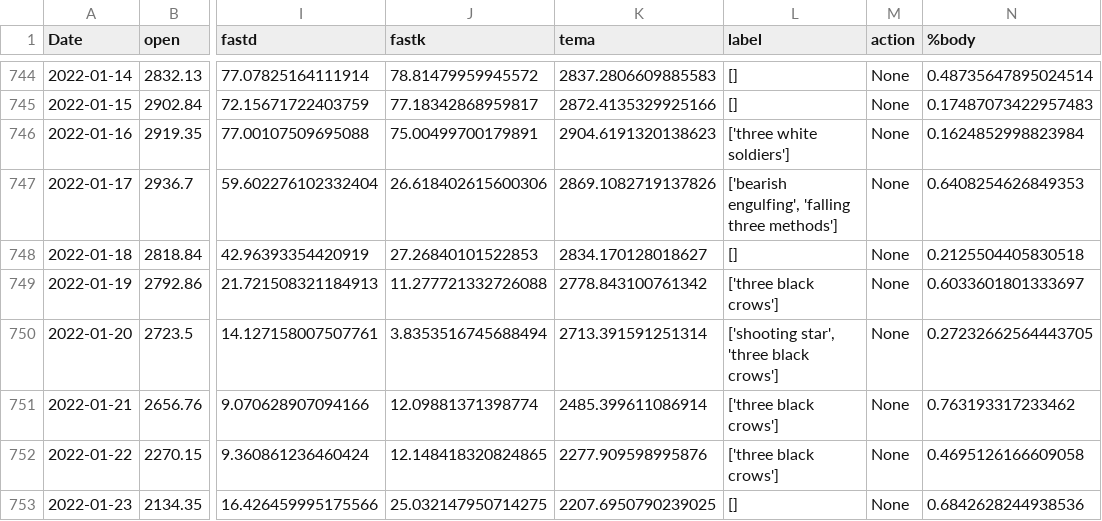
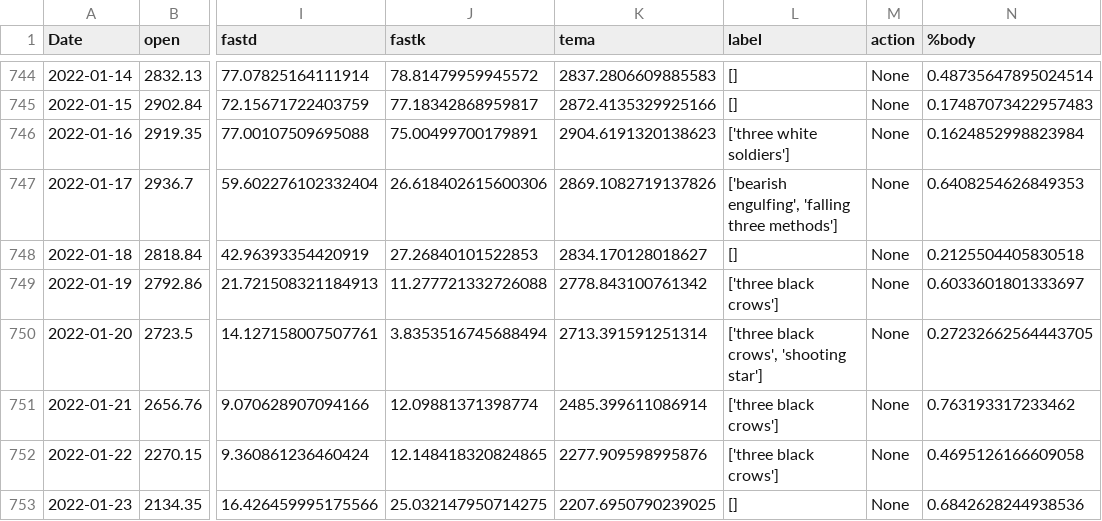
Before and after one commit to KalcMatej99/DQN-Trading, a CSV file: Data/ETH-EUR/data_processed.csv, drawn as a sheet; only a part is shown, gaps mark what is left out; the diff covers the shown part only; the diff names each change by its address in the sheet, - before the commit and + after, or states it on an @@ line.

```diff
--- a/Data/ETH-EUR/data_processed.csv
+++ b/Data/ETH-EUR/data_processed.csv
-L750 (label): ['shooting star', 'three black crows']
+L750 (label): ['three black crows', 'shooting star']
```
Also changed, not shown: 10 edited cells elsewhere in this file, Data/BTC-EUR/data_processed.csv, 4 other files.
